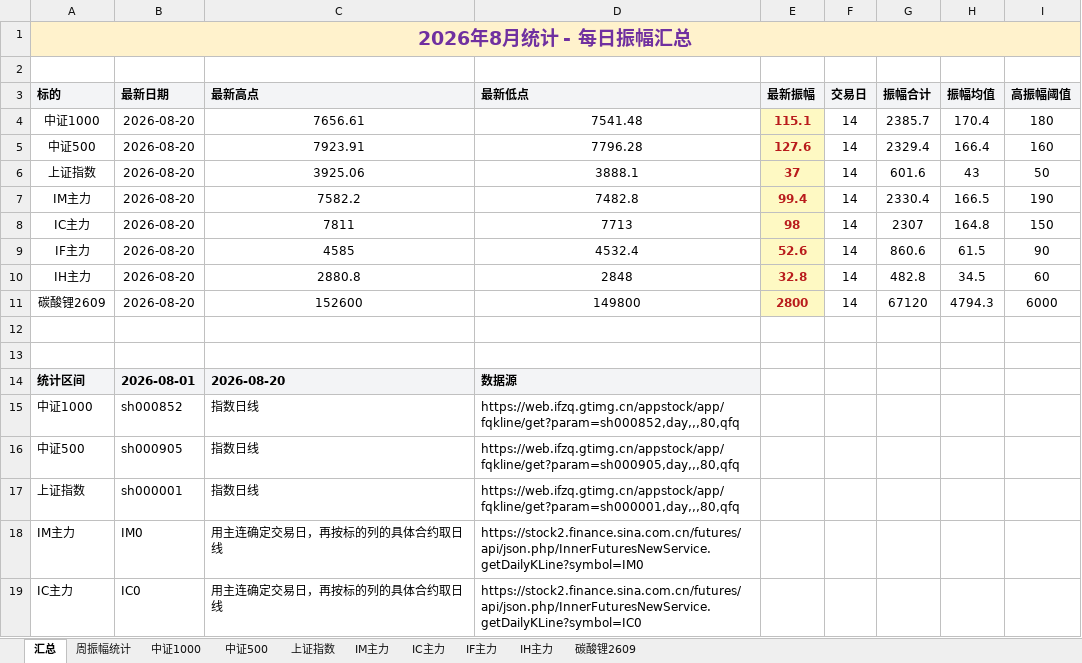
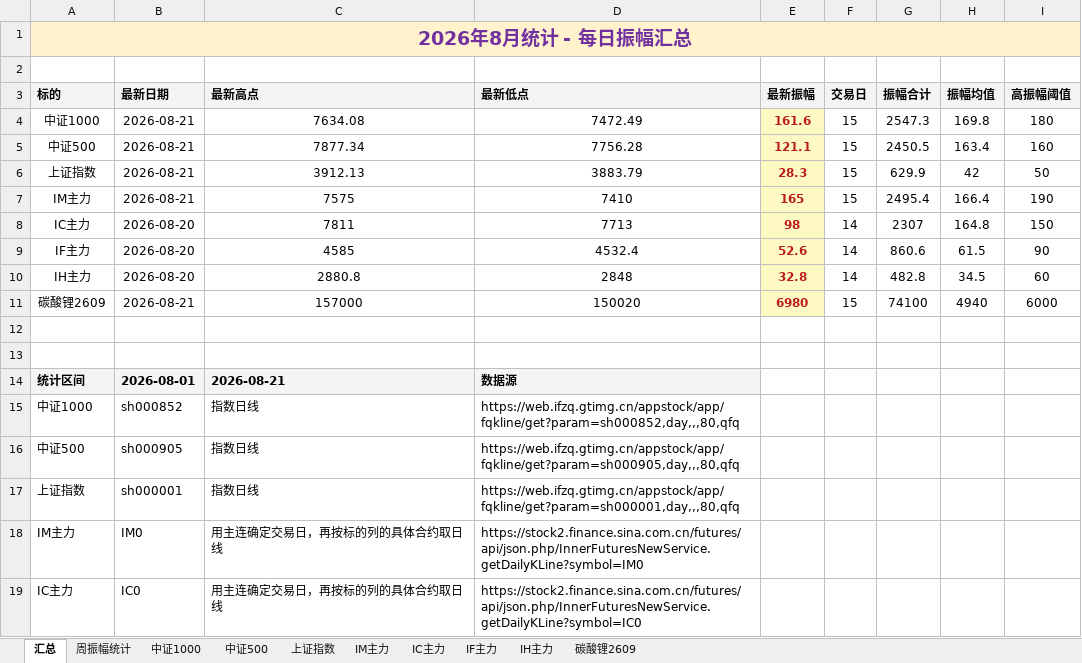
Before and after one commit to iputao-design/futures-amplitude-web, an Excel workbook: 每日振幅统计.xlsx, sheet 汇总, drawn as a sheet; only a part is shown; values as stored, in another font and other column widths than the file's, no borders; removed rows and columns are numbered as before the commit, all else as after; the diff names each change by its address in the sheet, - before the commit and + after, or states it on an @@ line.

```diff
--- a/每日振幅统计.xlsx (sheet 汇总)
+++ b/每日振幅统计.xlsx (sheet 汇总)
-row 4: 中证1000 | 2026-08-20 | 7656.61 | 7541.48 | 115.1 | 14 | 2385.7 | 170.4 | 180
-row 5: 中证500 | 2026-08-20 | 7923.91 | 7796.28 | 127.6 | 14 | 2329.4 | 166.4 | 160
-row 6: 上证指数 | 2026-08-20 | 3925.06 | 3888.1 | 37 | 14 | 601.6 | 43 | 50
-row 7: IM主力 | 2026-08-20 | 7582.2 | 7482.8 | 99.4 | 14 | 2330.4 | 166.5 | 190
+row 4: 中证1000 | 2026-08-21 | 7634.08 | 7472.49 | 161.6 | 15 | 2547.3 | 169.8 | 180
+row 5: 中证500 | 2026-08-21 | 7877.34 | 7756.28 | 121.1 | 15 | 2450.5 | 163.4 | 160
+row 6: 上证指数 | 2026-08-21 | 3912.13 | 3883.79 | 28.3 | 15 | 629.9 | 42 | 50
+row 7: IM主力 | 2026-08-21 | 7575 | 7410 | 165 | 15 | 2495.4 | 166.4 | 190
-row 11: 碳酸锂2609 | 2026-08-20 | 152600 | 149800 | 2800 | 14 | 67120 | 4794.3 | 6000
+row 11: 碳酸锂2609 | 2026-08-21 | 157000 | 150020 | 6980 | 15 | 74100 | 4940 | 6000
-C14 (最新高点): 2026-08-20
+C14 (最新高点): 2026-08-21
```
Also changed, not shown: sheet 周振幅统计, sheet IM主力, sheet 碳酸锂2609, sheet 中证500, sheet 中证1000, sheet 上证指数, 每日振幅统计_2026.xlsx, 5 other files.
